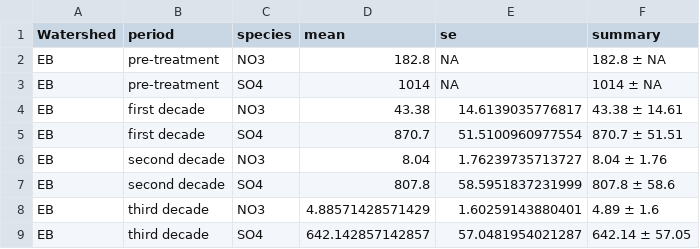
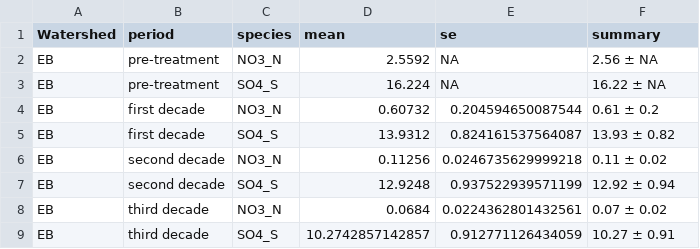
Before and after one commit to kaizadp/bbwm_recovery_ns, a CSV file: processed/summary.csv, drawn as a sheet; only a part is shown; the diff covers the shown part only.

```diff
--- a/processed/summary.csv
+++ b/processed/summary.csv
@@ -1,9 +1,9 @@
 "Watershed","period","species","mean","se","summary"
-"EB","pre-treatment","NO3",182.8,NA,"182.8 ± NA"
-"EB","pre-treatment","SO4",1014,NA,"1014 ± NA"
-"EB","first decade","NO3",43.38,14.6139035776817,"43.38 ± 14.61"
-"EB","first decade","SO4",870.7,51.5100960977554,"870.7 ± 51.51"
-"EB","second decade","NO3",8.04,1.76239735713727,"8.04 ± 1.76"
-"EB","second decade","SO4",807.8,58.5951837231999,"807.8 ± 58.6"
-"EB","third decade","NO3",4.88571428571429,1.60259143880401,"4.89 ± 1.6"
-"EB","third decade","SO4",642.142857142857,57.0481954021287,"642.14 ± 57.05"
+"EB","pre-treatment","NO3_N",2.5592,NA,"2.56 ± NA"
+"EB","pre-treatment","SO4_S",16.224,NA,"16.22 ± NA"
+"EB","first decade","NO3_N",0.60732,0.204594650087544,"0.61 ± 0.2"
+"EB","first decade","SO4_S",13.9312,0.824161537564087,"13.93 ± 0.82"
+"EB","second decade","NO3_N",0.11256,0.0246735629999218,"0.11 ± 0.02"
+"EB","second decade","SO4_S",12.9248,0.937522939571199,"12.92 ± 0.94"
+"EB","third decade","NO3_N",0.0684,0.0224362801432561,"0.07 ± 0.02"
+"EB","third decade","SO4_S",10.2742857142857,0.912771126434059,"10.27 ± 0.91"
```
Also changed, not shown: 46 edited cells elsewhere in this file, processed/fluxes.csv, 19 other files.
